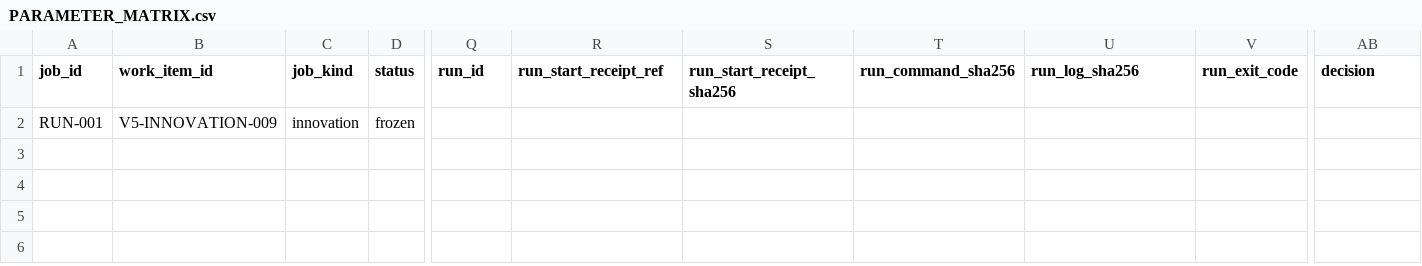
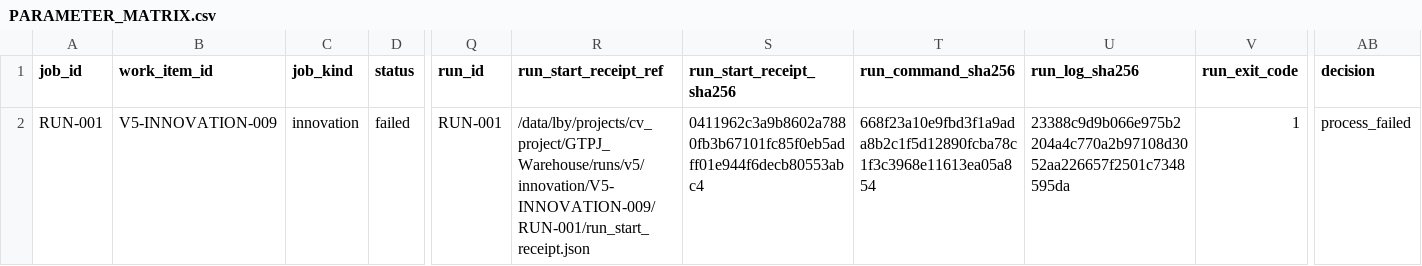
Before and after one commit to GetlotMoney/GTPJ, a CSV file: experiments/v5/innovation/INNOVATION-009_image_conditioned_pse/PARAMETER_MATRIX.csv, drawn as a sheet; only a part is shown, gaps mark what is left out; the diff names each change by its address in the sheet, - before the commit and + after, or states it on an @@ line.

Commit message:
results(v5): record innovation 009 run failure

```diff
--- a/experiments/v5/innovation/INNOVATION-009_image_conditioned_pse/PARAMETER_MATRIX.csv
+++ b/experiments/v5/innovation/INNOVATION-009_image_conditioned_pse/PARAMETER_MATRIX.csv
-D2 (status): frozen
+D2 (status): failed
-Q2 (run_id): (empty)
+Q2 (run_id): RUN-001
-R2 (run_start_receipt_ref): (empty)
+R2 (run_start_receipt_ref): /data/lby/projects/cv_project/GTPJ_Warehouse/runs/v5/innovation/V5-INNOVATION-009/RUN-001/run_start_receipt.json
-S2 (run_start_receipt_sha256): (empty)
+S2 (run_start_receipt_sha256): 0411962c3a9b8602a7880fb3b67101fc85f0eb5adff01e944f6decb80553abc4
-T2 (run_command_sha256): (empty)
+T2 (run_command_sha256): 668f23a10e9fbd3f1a9ada8b2c1f5d12890fcba78c1f3c3968e11613ea05a854
-U2 (run_log_sha256): (empty)
+U2 (run_log_sha256): 23388c9d9b066e975b2204a4c770a2b97108d3052aa226657f2501c7348595da
-V2 (run_exit_code): (empty)
+V2 (run_exit_code): 1
-AB2 (decision): (empty)
+AB2 (decision): process_failed
```
Also changed, not shown: 3 other files.
